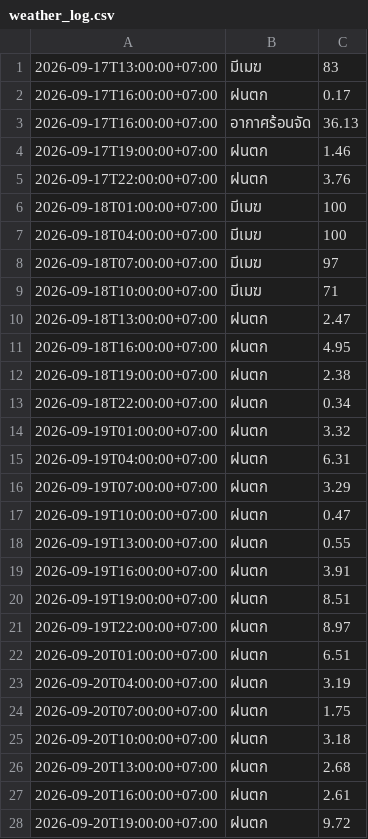
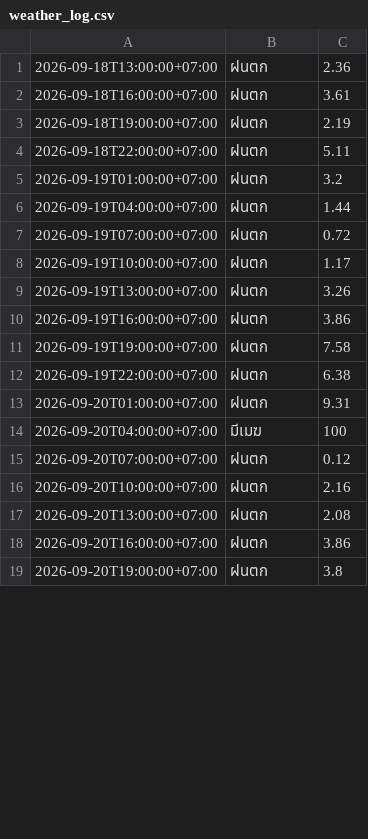
Before and after one commit to wata011/my-water-monitor, a CSV file: weather_log.csv, drawn as a sheet; only a part is shown; the diff covers the shown part only.

```diff
--- a/weather_log.csv
+++ b/weather_log.csv
@@ -1,28 +1,19 @@
-2026-09-17T13:00:00+07:00,มีเมฆ,83
-2026-09-17T16:00:00+07:00,ฝนตก,0.17
-2026-09-17T16:00:00+07:00,อากาศร้อนจัด,36.13
-2026-09-17T19:00:00+07:00,ฝนตก,1.46
-2026-09-17T22:00:00+07:00,ฝนตก,3.76
-2026-09-18T01:00:00+07:00,มีเมฆ,100
-2026-09-18T04:00:00+07:00,มีเมฆ,100
-2026-09-18T07:00:00+07:00,มีเมฆ,97
-2026-09-18T10:00:00+07:00,มีเมฆ,71
-2026-09-18T13:00:00+07:00,ฝนตก,2.47
-2026-09-18T16:00:00+07:00,ฝนตก,4.95
-2026-09-18T19:00:00+07:00,ฝนตก,2.38
-2026-09-18T22:00:00+07:00,ฝนตก,0.34
-2026-09-19T01:00:00+07:00,ฝนตก,3.32
-2026-09-19T04:00:00+07:00,ฝนตก,6.31
-2026-09-19T07:00:00+07:00,ฝนตก,3.29
-2026-09-19T10:00:00+07:00,ฝนตก,0.47
-2026-09-19T13:00:00+07:00,ฝนตก,0.55
-2026-09-19T16:00:00+07:00,ฝนตก,3.91
-2026-09-19T19:00:00+07:00,ฝนตก,8.51
-2026-09-19T22:00:00+07:00,ฝนตก,8.97
-2026-09-20T01:00:00+07:00,ฝนตก,6.51
-2026-09-20T04:00:00+07:00,ฝนตก,3.19
-2026-09-20T07:00:00+07:00,ฝนตก,1.75
-2026-09-20T10:00:00+07:00,ฝนตก,3.18
-2026-09-20T13:00:00+07:00,ฝนตก,2.68
-2026-09-20T16:00:00+07:00,ฝนตก,2.61
-2026-09-20T19:00:00+07:00,ฝนตก,9.72
+2026-09-18T13:00:00+07:00,ฝนตก,2.36
+2026-09-18T16:00:00+07:00,ฝนตก,3.61
+2026-09-18T19:00:00+07:00,ฝนตก,2.19
+2026-09-18T22:00:00+07:00,ฝนตก,5.11
+2026-09-19T01:00:00+07:00,ฝนตก,3.2
+2026-09-19T04:00:00+07:00,ฝนตก,1.44
+2026-09-19T07:00:00+07:00,ฝนตก,0.72
+2026-09-19T10:00:00+07:00,ฝนตก,1.17
+2026-09-19T13:00:00+07:00,ฝนตก,3.26
+2026-09-19T16:00:00+07:00,ฝนตก,3.86
+2026-09-19T19:00:00+07:00,ฝนตก,7.58
+2026-09-19T22:00:00+07:00,ฝนตก,6.38
+2026-09-20T01:00:00+07:00,ฝนตก,9.31
+2026-09-20T04:00:00+07:00,มีเมฆ,100
+2026-09-20T07:00:00+07:00,ฝนตก,0.12
+2026-09-20T10:00:00+07:00,ฝนตก,2.16
+2026-09-20T13:00:00+07:00,ฝนตก,2.08
+2026-09-20T16:00:00+07:00,ฝนตก,3.86
+2026-09-20T19:00:00+07:00,ฝนตก,3.8
```
Also changed, not shown: 8 added rows and 13 edited cells elsewhere in this file.
